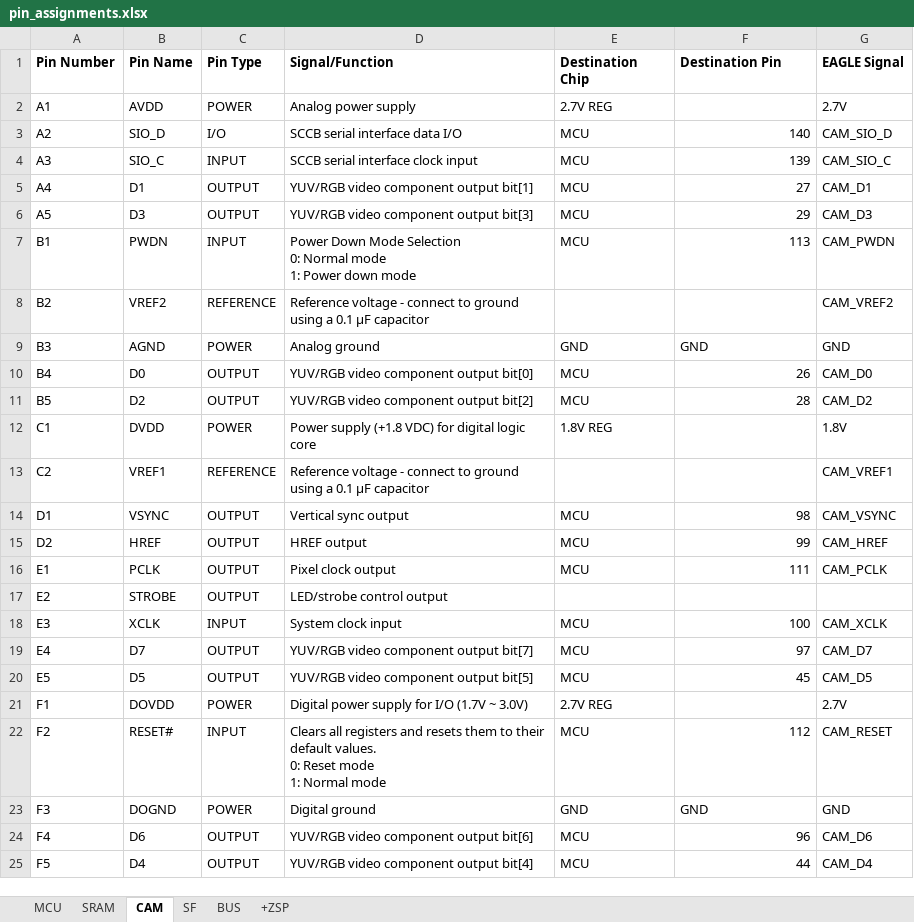
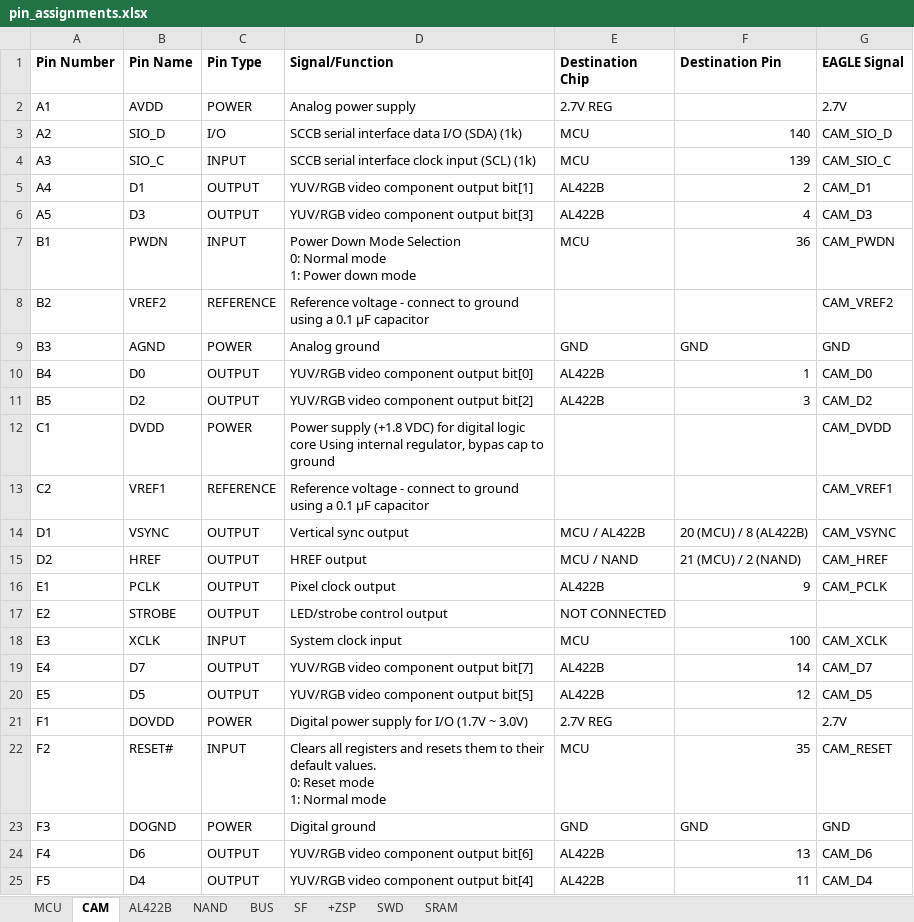
Before and after one commit to mitchd/vt-fox-1, an Excel workbook: pin_descriptions/pin_assignments.xlsx, sheet CAM, drawn as a sheet; values as stored, in another font and other column widths than the file's, no borders; the diff names each change by its address in the sheet, - before the commit and + after, or states it on an @@ line.

```diff
--- a/pin_descriptions/pin_assignments.xlsx (sheet CAM)
+++ b/pin_descriptions/pin_assignments.xlsx (sheet CAM)
+sheet tab: AL422B
+sheet tab: NAND
+sheet tab: SWD
@@ sheet tab order changed: MCU | CAM | AL422B | NAND | BUS | SF | +ZSP | SWD | SRAM @@
-D3 (Signal/Function): SCCB serial interface data I/O
+D3 (Signal/Function): SCCB serial interface data I/O (SDA) (1k)
-D4 (Signal/Function): SCCB serial interface clock input
+D4 (Signal/Function): SCCB serial interface clock input (SCL) (1k)
-E5:E6 (Destination Chip): MCU
+E5:E6 (Destination Chip): AL422B
-F5 (Destination Pin): 27
+F5 (Destination Pin): 2
-F6 (Destination Pin): 29
+F6 (Destination Pin): 4
-F7 (Destination Pin): 113
+F7 (Destination Pin): 36
-E10:E11 (Destination Chip): MCU
+E10:E11 (Destination Chip): AL422B
-F10 (Destination Pin): 26
+F10 (Destination Pin): 1
-F11 (Destination Pin): 28
+F11 (Destination Pin): 3
-D12 (Signal/Function): …logic core
+D12 (Signal/Function): …logic core Using internal regulator, bypas cap to ground
-E12 (Destination Chip): 1.8V REG
+E12 (Destination Chip): (empty)
-G12 (EAGLE Signal): 1.8V
+G12 (EAGLE Signal): CAM_DVDD
-E14 (Destination Chip): MCU
+E14 (Destination Chip): MCU / AL422B
-F14 (Destination Pin): 98
+F14 (Destination Pin): 20 (MCU) / 8 (AL422B)
-E15 (Destination Chip): MCU
+E15 (Destination Chip): MCU / NAND
-F15 (Destination Pin): 99
+F15 (Destination Pin): 21 (MCU) / 2 (NAND)
-E16 (Destination Chip): MCU
+E16 (Destination Chip): AL422B
-F16 (Destination Pin): 111
+F16 (Destination Pin): 9
-E17 (Destination Chip): (empty)
+E17 (Destination Chip): NOT CONNECTED
-E19:E20 (Destination Chip): MCU
+E19:E20 (Destination Chip): AL422B
-F19 (Destination Pin): 97
+F19 (Destination Pin): 14
-F20 (Destination Pin): 45
+F20 (Destination Pin): 12
-F22 (Destination Pin): 112
+F22 (Destination Pin): 35
-E24:E25 (Destination Chip): MCU
+E24:E25 (Destination Chip): AL422B
-F24 (Destination Pin): 96
+F24 (Destination Pin): 13
-F25 (Destination Pin): 44
+F25 (Destination Pin): 11
```
Also changed, not shown: sheet MCU, 8 other files.
